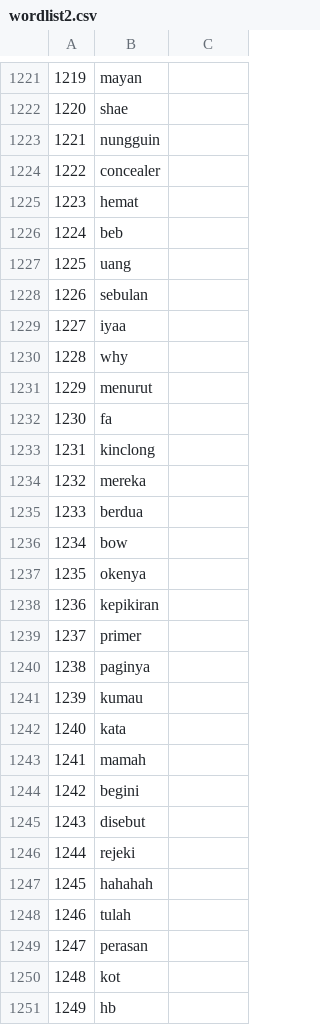
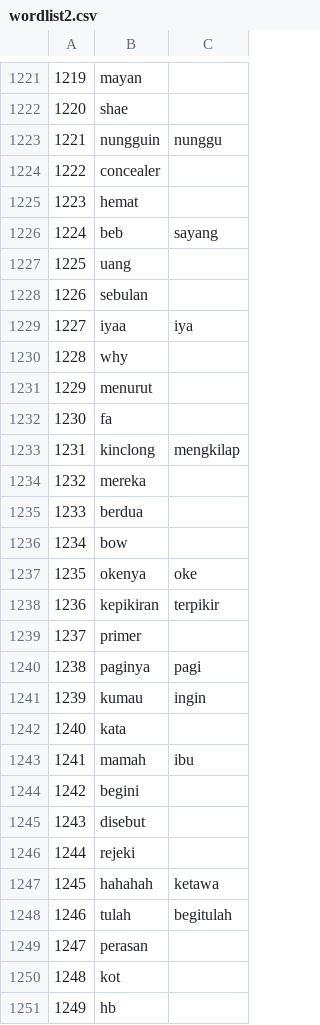
Before and after one commit to FNicon/IF4072_Promotion_Collector, a CSV file: text_data/wordlist2.csv, drawn as a sheet; only a part is shown, gaps mark what is left out; the diff covers the shown part only.

```diff
--- a/text_data/wordlist2.csv
+++ b/text_data/wordlist2.csv
@@ -1222,9 +1222,9 @@
 1220,shae
-1221,nungguin
+1221,nungguin,nunggu
 1222,concealer
 1223,hemat
-1224,beb
+1224,beb,sayang
 1225,uang
 1226,sebulan
-1227,iyaa
+1227,iyaa,iya
 1228,why
@@ -1232,3 +1232,3 @@
 1230,fa
-1231,kinclong
+1231,kinclong,mengkilap
 1232,mereka
@@ -1236,9 +1236,9 @@
 1234,bow
-1235,okenya
-1236,kepikiran
+1235,okenya,oke
+1236,kepikiran,terpikir
 1237,primer
-1238,paginya
-1239,kumau
+1238,paginya,pagi
+1239,kumau,ingin
 1240,kata
-1241,mamah
+1241,mamah,ibu
 1242,begini
@@ -1246,4 +1246,4 @@
 1244,rejeki
-1245,hahahah
-1246,tulah
+1245,hahahah,ketawa
+1246,tulah,begitulah
 1247,perasan
```
Also changed, not shown: 25 edited cells elsewhere in this file, integrated_data/normalized.csv, text_data/wordlist.csv, 1 other file.
